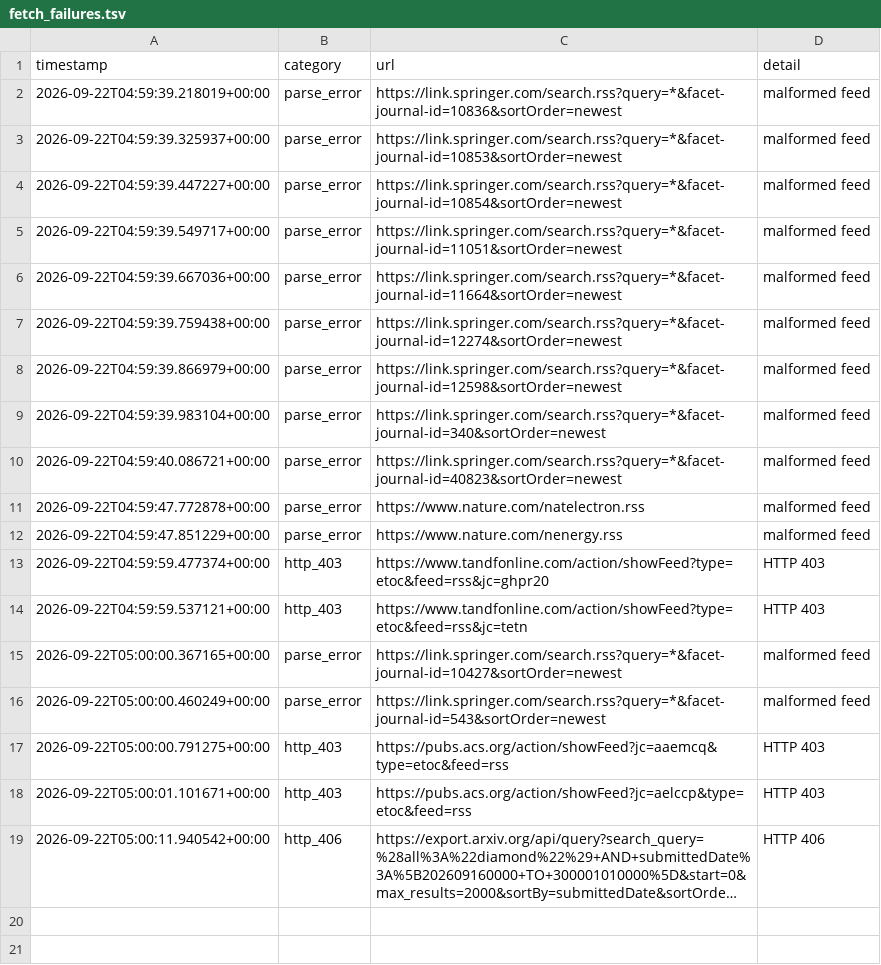
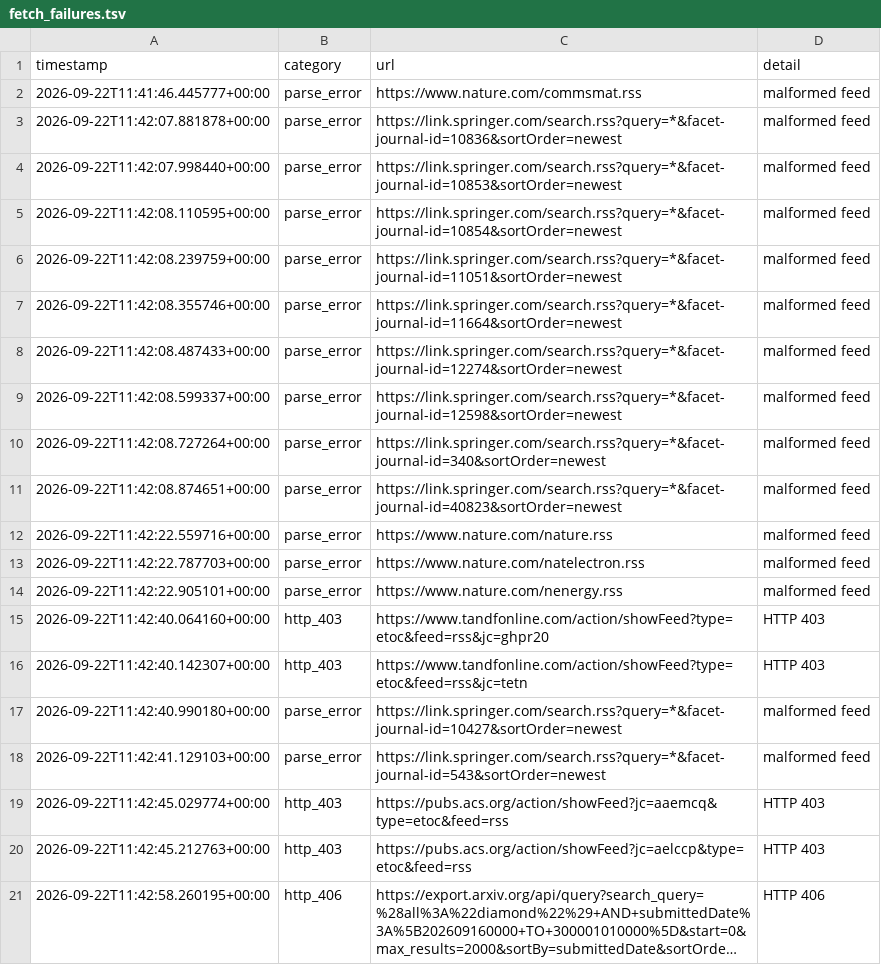
Before and after one commit to Llxyyds666/diamond-paper-feed, a TSV file: fetch_failures.tsv, drawn as a sheet; long unchanged cells end in …; addresses are those after the commit; the diff names each change by its address in the sheet, - before the commit and + after, or states it on an @@ line.

```diff
--- a/fetch_failures.tsv
+++ b/fetch_failures.tsv
+row 2: 2026-09-22T11:41:46.445777+00:00 | parse_error | https://www.nature.com/commsmat.rss | malformed feed
-A3 (timestamp): 2026-09-22T04:59:39.218019+00:00
+A3 (timestamp): 2026-09-22T11:42:07.881878+00:00
-A4 (timestamp): 2026-09-22T04:59:39.325937+00:00
+A4 (timestamp): 2026-09-22T11:42:07.998440+00:00
-A5 (timestamp): 2026-09-22T04:59:39.447227+00:00
+A5 (timestamp): 2026-09-22T11:42:08.110595+00:00
-A6 (timestamp): 2026-09-22T04:59:39.549717+00:00
+A6 (timestamp): 2026-09-22T11:42:08.239759+00:00
-A7 (timestamp): 2026-09-22T04:59:39.667036+00:00
+A7 (timestamp): 2026-09-22T11:42:08.355746+00:00
-A8 (timestamp): 2026-09-22T04:59:39.759438+00:00
+A8 (timestamp): 2026-09-22T11:42:08.487433+00:00
-A9 (timestamp): 2026-09-22T04:59:39.866979+00:00
+A9 (timestamp): 2026-09-22T11:42:08.599337+00:00
-A10 (timestamp): 2026-09-22T04:59:39.983104+00:00
+A10 (timestamp): 2026-09-22T11:42:08.727264+00:00
-A11 (timestamp): 2026-09-22T04:59:40.086721+00:00
+A11 (timestamp): 2026-09-22T11:42:08.874651+00:00
+row 12: 2026-09-22T11:42:22.559716+00:00 | parse_error | https://www.nature.com/nature.rss | malformed feed
-A13 (timestamp): 2026-09-22T04:59:47.772878+00:00
+A13 (timestamp): 2026-09-22T11:42:22.787703+00:00
-A14 (timestamp): 2026-09-22T04:59:47.851229+00:00
+A14 (timestamp): 2026-09-22T11:42:22.905101+00:00
-A15 (timestamp): 2026-09-22T04:59:59.477374+00:00
+A15 (timestamp): 2026-09-22T11:42:40.064160+00:00
-A16 (timestamp): 2026-09-22T04:59:59.537121+00:00
+A16 (timestamp): 2026-09-22T11:42:40.142307+00:00
-A17 (timestamp): 2026-09-22T05:00:00.367165+00:00
+A17 (timestamp): 2026-09-22T11:42:40.990180+00:00
-A18 (timestamp): 2026-09-22T05:00:00.460249+00:00
+A18 (timestamp): 2026-09-22T11:42:41.129103+00:00
-A19 (timestamp): 2026-09-22T05:00:00.791275+00:00
+A19 (timestamp): 2026-09-22T11:42:45.029774+00:00
-A20 (timestamp): 2026-09-22T05:00:01.101671+00:00
+A20 (timestamp): 2026-09-22T11:42:45.212763+00:00
-A21 (timestamp): 2026-09-22T05:00:11.940542+00:00
+A21 (timestamp): 2026-09-22T11:42:58.260195+00:00
```
Also changed, not shown: 2 other files.
